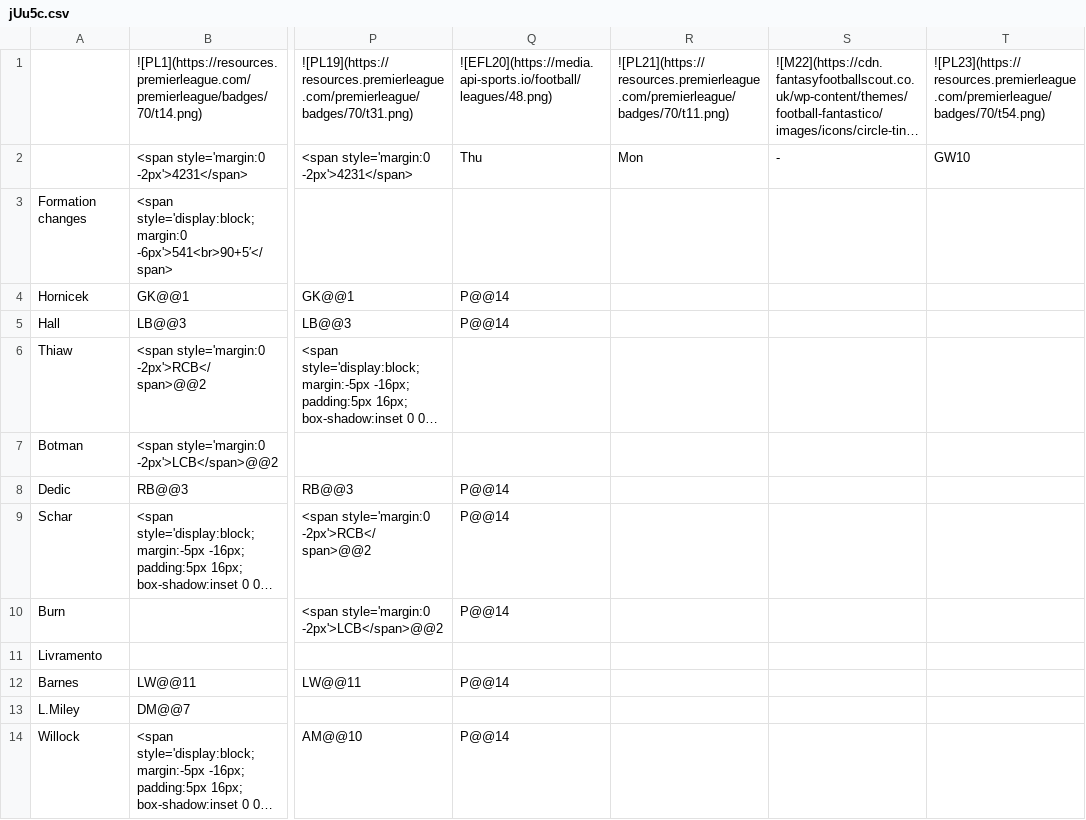
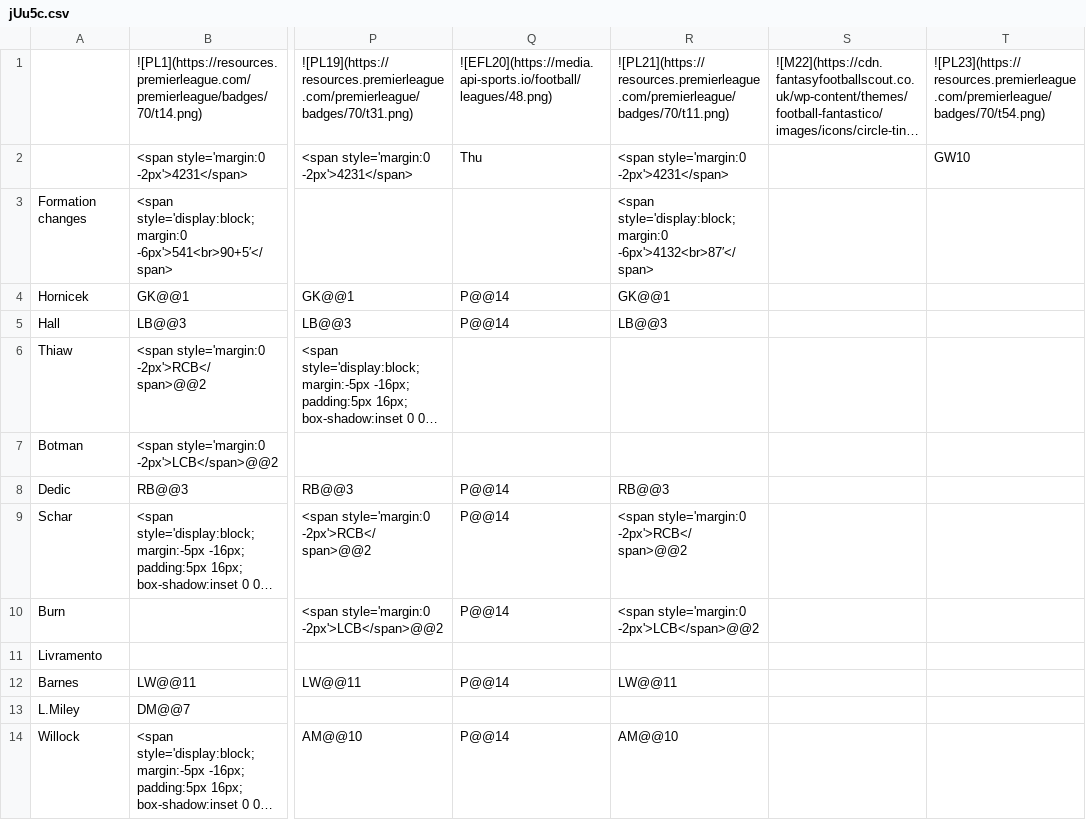
Before and after one commit to TopMarx/ffscout-chart-data, a CSV file: data/jUu5c.csv, drawn as a sheet; only a part is shown, gaps mark what is left out; long unchanged cells end in …; the diff covers the shown part only; the diff names each change by its address in the sheet, - before the commit and + after, or states it on an @@ line.

Commit message:
Chart data 2026-11-03 04:10

```diff
--- a/data/jUu5c.csv
+++ b/data/jUu5c.csv
-R2: Mon
+R2: <span style='margin:0 -2px'>4231</span>
-S2: -
+S2: (empty)
-R3: (empty)
+R3: <span style='display:block; margin:0 -6px'>4132<br>87′</span>
-R4: (empty)
+R4: GK@@1
-R5: (empty)
+R5: LB@@3
-R8: (empty)
+R8: RB@@3
-R9: (empty)
+R9: <span style='margin:0 -2px'>RCB</span>@@2
-R10: (empty)
+R10: <span style='margin:0 -2px'>LCB</span>@@2
-R12: (empty)
+R12: LW@@11
-R14: (empty)
+R14: AM@@10
```
Also changed, not shown: 1 added row, 1 removed row and 8 edited cells elsewhere in this file, data/6bz2L.csv, data/9GYZE.csv, 30 other files.
